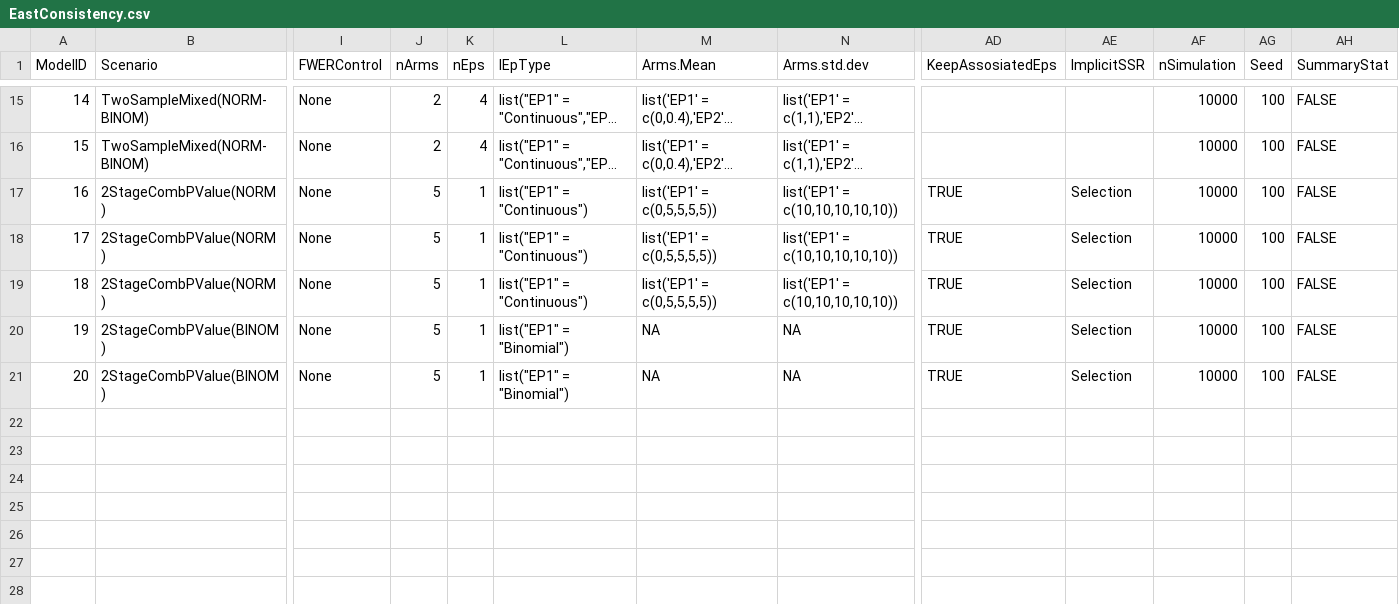
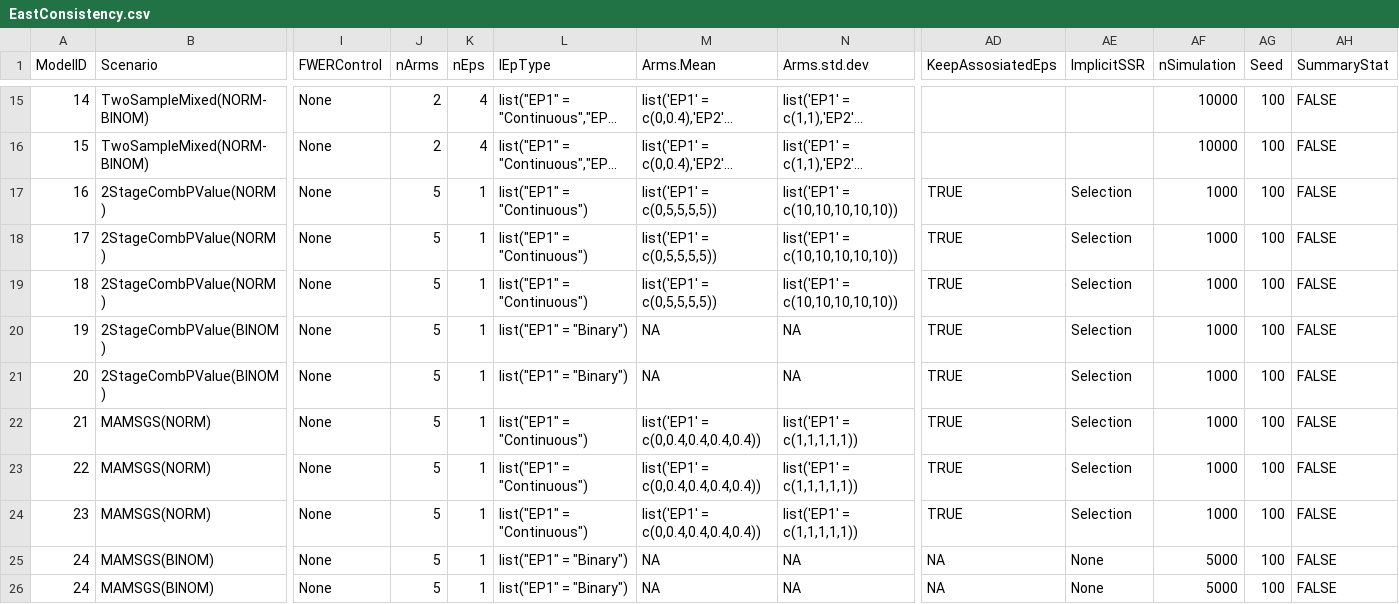
Before and after one commit to Cytel-Inc/AdaptiveGMCP, a CSV file: internalData/TestCases/EastConsistency.csv, drawn as a sheet; only a part is shown, gaps mark what is left out; long unchanged cells end in …; rows hold the shown columns only; the diff names each change by its address in the sheet, - before the commit and + after, or states it on an @@ line.

Commit message:
Added selection criteria random bug fixes for composite type data generation

```diff
--- a/internalData/TestCases/EastConsistency.csv
+++ b/internalData/TestCases/EastConsistency.csv
-AF17:AF21 (nSimulation): 10000
+AF17:AF21 (nSimulation): 1000
-L20:L21 (lEpType): list("EP1" = "Binomial")
+L20:L21 (lEpType): list("EP1" = "Binary")
+row 22: 21 | MAMSGS(NORM) | None | 5 | 1 | list("EP1" = "Continuous") | list('EP1' = c(0,0.4,0.4,0.4,0.4)) | list('EP1' = c(1,1,1,1,1)) | TRUE | Selection | 1000 | 100 | FALSE
+row 23: 22 | MAMSGS(NORM) | None | 5 | 1 | list("EP1" = "Continuous") | list('EP1' = c(0,0.4,0.4,0.4,0.4)) | list('EP1' = c(1,1,1,1,1)) | TRUE | Selection | 1000 | 100 | FALSE
+row 24: 23 | MAMSGS(NORM) | None | 5 | 1 | list("EP1" = "Continuous") | list('EP1' = c(0,0.4,0.4,0.4,0.4)) | list('EP1' = c(1,1,1,1,1)) | TRUE | Selection | 1000 | 100 | FALSE
+row 25: 24 | MAMSGS(BINOM) | None | 5 | 1 | list("EP1" = "Binary") | NA | NA | NA | None | 5000 | 100 | FALSE
+row 26: 24 | MAMSGS(BINOM) | None | 5 | 1 | list("EP1" = "Binary") | NA | NA | NA | None | 5000 | 100 | FALSE
```
Also changed, not shown: 10 other files.
